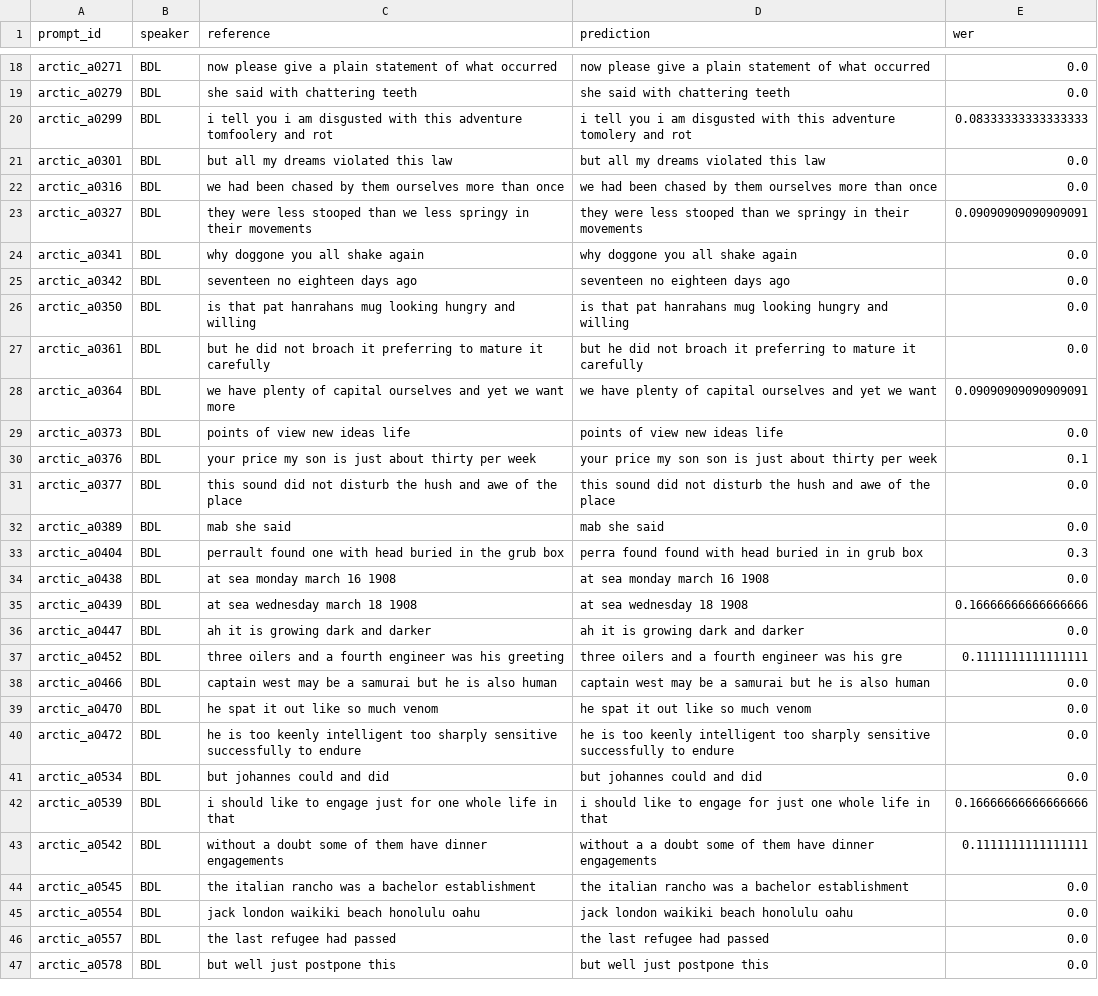
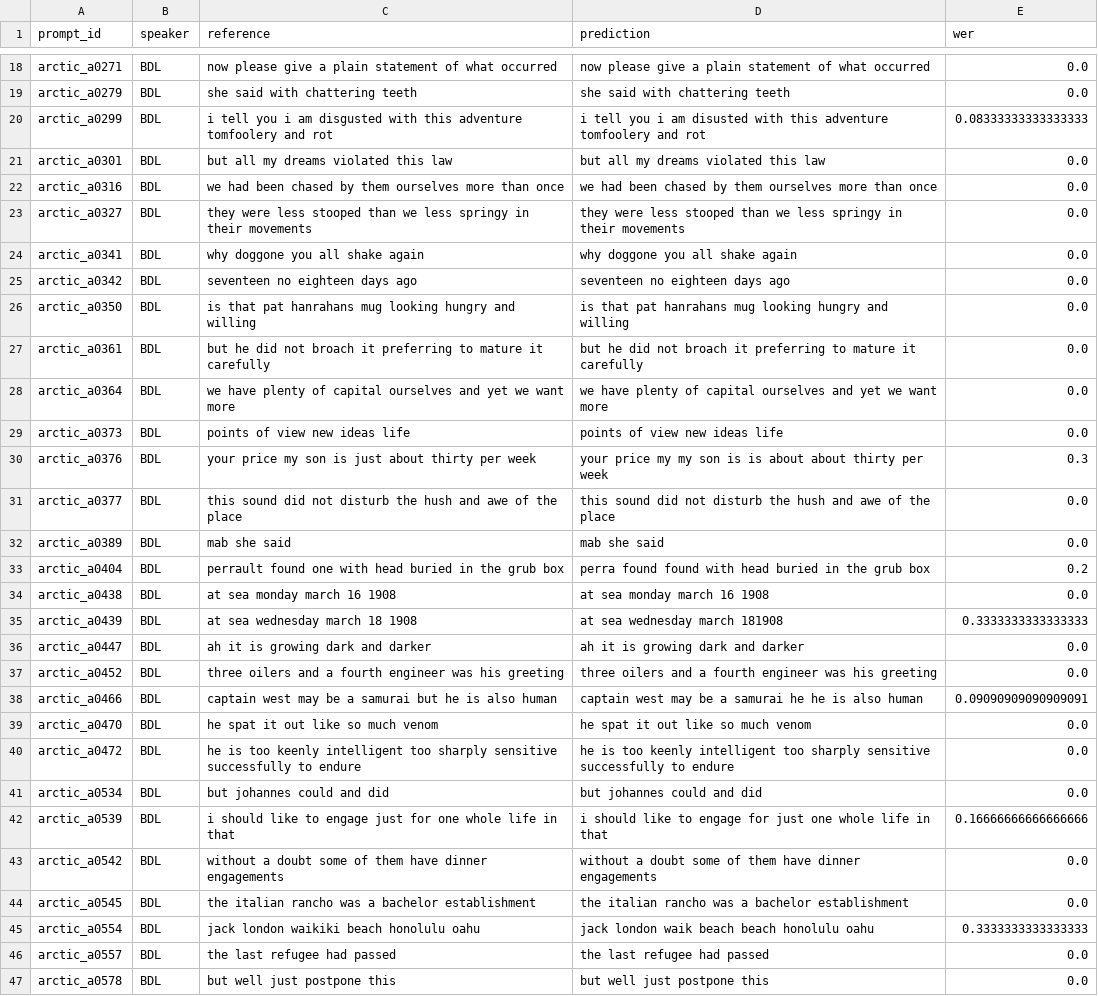
Before and after one commit to Tisya-V/accent-robust-asr, a CSV file: src/analysis/results/e2_steering/english_baseline_results.csv, drawn as a sheet; only a part is shown, gaps mark what is left out; the diff covers the shown part only.

```diff
--- a/src/analysis/results/e2_steering/english_baseline_results.csv
+++ b/src/analysis/results/e2_steering/english_baseline_results.csv
@@ -19,6 +19,6 @@ arctic_a0271,BDL,now please give a plain statement of what occurred,now please g
 arctic_a0279,BDL,she said with chattering teeth,she said with chattering teeth,0.0
-arctic_a0299,BDL,i tell you i am disgusted with this adventure tomfoolery and rot,i tell you i am disgusted with this adventure tomolery and rot,0.08333333333333333
+arctic_a0299,BDL,i tell you i am disgusted with this adventure tomfoolery and rot,i tell you i am disusted with this adventure tomfoolery and rot,0.08333333333333333
 arctic_a0301,BDL,but all my dreams violated this law,but all my dreams violated this law,0.0
 arctic_a0316,BDL,we had been chased by them ourselves more than once,we had been chased by them ourselves more than once,0.0
-arctic_a0327,BDL,they were less stooped than we less springy in their movements,they were less stooped than we springy in their movements,0.09090909090909091
+arctic_a0327,BDL,they were less stooped than we less springy in their movements,they were less stooped than we less springy in their movements,0.0
 arctic_a0341,BDL,why doggone you all shake again,why doggone you all shake again,0.0
@@ -27,13 +27,13 @@ arctic_a0350,BDL,is that pat hanrahans mug looking hungry and willing,is that pa
 arctic_a0361,BDL,but he did not broach it preferring to mature it carefully,but he did not broach it preferring to mature it carefully,0.0
-arctic_a0364,BDL,we have plenty of capital ourselves and yet we want more,we have plenty of capital ourselves and yet we want,0.09090909090909091
+arctic_a0364,BDL,we have plenty of capital ourselves and yet we want more,we have plenty of capital ourselves and yet we want more,0.0
 arctic_a0373,BDL,points of view new ideas life,points of view new ideas life,0.0
-arctic_a0376,BDL,your price my son is just about thirty per week,your price my son son is just about thirty per week,0.1
+arctic_a0376,BDL,your price my son is just about thirty per week,your price my my son is is about about thirty per week,0.3
 arctic_a0377,BDL,this sound did not disturb the hush and awe of the place,this sound did not disturb the hush and awe of the place,0.0
 arctic_a0389,BDL,mab she said,mab she said,0.0
-arctic_a0404,BDL,perrault found one with head buried in the grub box,perra found found with head buried in in grub box,0.3
+arctic_a0404,BDL,perrault found one with head buried in the grub box,perra found found with head buried in the grub box,0.2
 arctic_a0438,BDL,at sea monday march 16 1908,at sea monday march 16 1908,0.0
-arctic_a0439,BDL,at sea wednesday march 18 1908,at sea wednesday 18 1908,0.16666666666666666
+arctic_a0439,BDL,at sea wednesday march 18 1908,at sea wednesday march 181908,0.3333333333333333
 arctic_a0447,BDL,ah it is growing dark and darker,ah it is growing dark and darker,0.0
-arctic_a0452,BDL,three oilers and a fourth engineer was his greeting,three oilers and a fourth engineer was his gre,0.1111111111111111
-arctic_a0466,BDL,captain west may be a samurai but he is also human,captain west may be a samurai but he is also human,0.0
+arctic_a0452,BDL,three oilers and a fourth engineer was his greeting,three oilers and a fourth engineer was his greeting,0.0
+arctic_a0466,BDL,captain west may be a samurai but he is also human,captain west may be a samurai he he is also human,0.09090909090909091
 arctic_a0470,BDL,he spat it out like so much venom,he spat it out like so much venom,0.0
@@ -42,5 +42,5 @@ arctic_a0534,BDL,but johannes could and did,but johannes could and did,0.0
 arctic_a0539,BDL,i should like to engage just for one whole life in that,i should like to engage for just one whole life in that,0.16666666666666666
-arctic_a0542,BDL,without a doubt some of them have dinner engagements,without a a doubt some of them have dinner engagements,0.1111111111111111
+arctic_a0542,BDL,without a doubt some of them have dinner engagements,without a doubt some of them have dinner engagements,0.0
 arctic_a0545,BDL,the italian rancho was a bachelor establishment,the italian rancho was a bachelor establishment,0.0
-arctic_a0554,BDL,jack london waikiki beach honolulu oahu,jack london waikiki beach honolulu oahu,0.0
+arctic_a0554,BDL,jack london waikiki beach honolulu oahu,jack london waik beach beach honolulu oahu,0.3333333333333333
 arctic_a0557,BDL,the last refugee had passed,the last refugee had passed,0.0
```
Also changed, not shown: 33 edited cells elsewhere in this file, src/analysis/results/e2_steering/steering_results_combined.csv, 19 other files.
